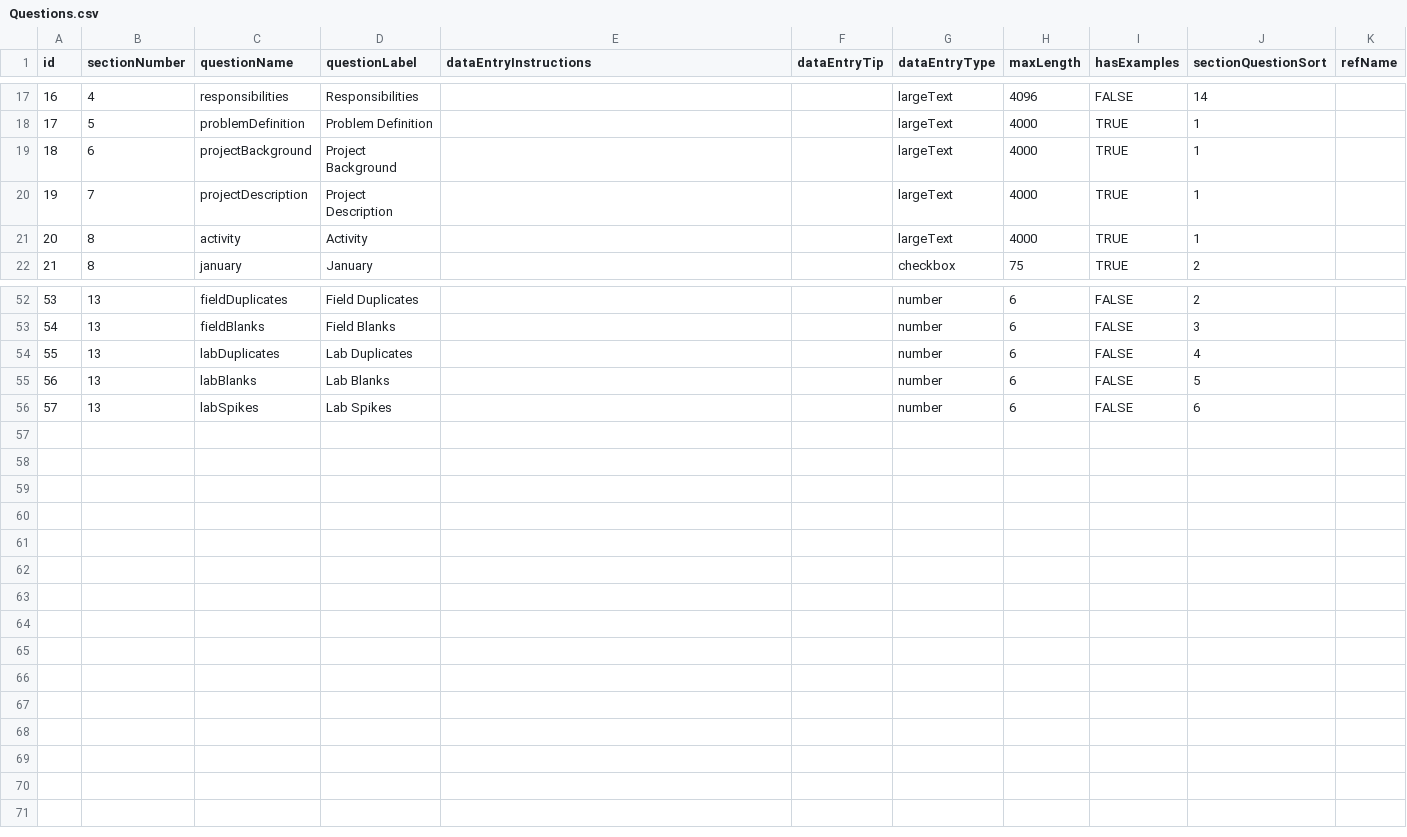
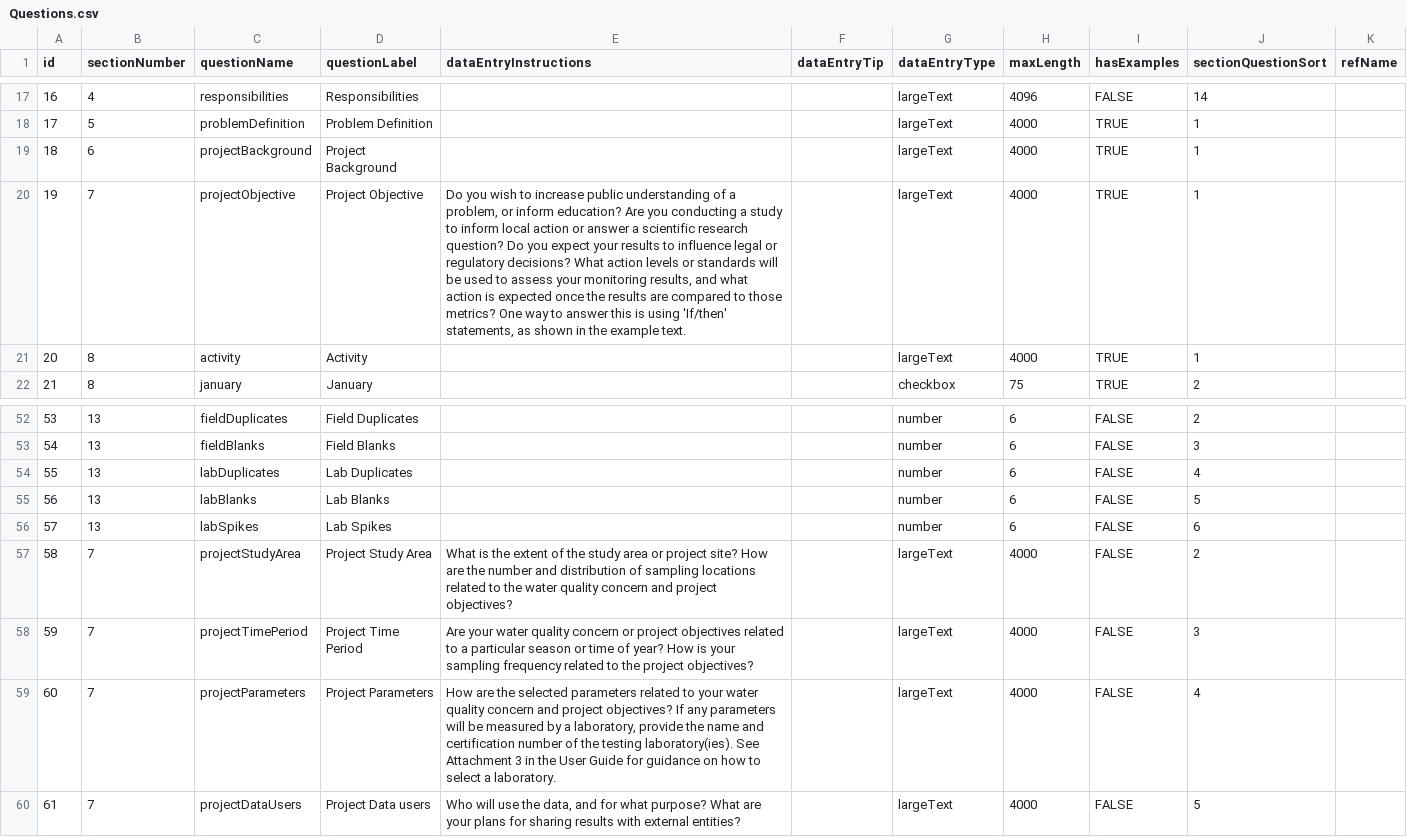
Before and after one commit to Eastern-Research-Group/AquaQAPP, a CSV file: server/src/seeders/data/Questions.csv, drawn as a sheet; only a part is shown, gaps mark what is left out.

Commit message:
Added 4 new questions into Project Description page

```diff
--- a/server/src/seeders/data/Questions.csv
+++ b/server/src/seeders/data/Questions.csv
@@ -19,3 +19,3 @@
 18,6,projectBackground,Project Background,,,largeText,4000,TRUE,1,
-19,7,projectDescription,Project Description,,,largeText,4000,TRUE,1,
+19,7,projectObjective,Project Objective,"Do you wish to increase public understanding of a problem, or inform education? Are you conducting a study to inform local action or answer a scientific research question? Do you expect your results to influence legal or regulatory decisions? What action levels or standards will be used to assess your monitoring results, and what action is expected once the results are compared to those metrics? One way to answer this is using 'If/then' statements, as shown in the example text.",,largeText,4000,TRUE,1,
 20,8,activity,Activity,,,largeText,4000,TRUE,1,
@@ -56 +56,5 @@
 57,13,labSpikes,Lab Spikes,,,number,6,FALSE,6
+58,7,projectStudyArea,Project Study Area,"What is the extent of the study area or project site? How are the number and distribution of sampling locations related to the water quality concern and project objectives?",,largeText,4000,FALSE,2,
+59,7,projectTimePeriod,Project Time Period,"Are your water quality concern or project objectives related to a particular season or time of year? How is your sampling frequency related to the project objectives?",,largeText,4000,FALSE,3,
+60,7,projectParameters,Project Parameters,"How are the selected parameters related to your water quality concern and project objectives? If any parameters will be measured by a laboratory, provide the name and certification number of the testing laboratory(ies). See Attachment 3 in the User Guide for guidance on how to select a laboratory.",,largeText,4000,FALSE,4,
+61,7,projectDataUsers,Project Data users,"Who will use the data, and for what purpose? What are your plans for sharing results with external entities?",,largeText,4000,FALSE,5,
```
Also changed, not shown: 3 other files.
